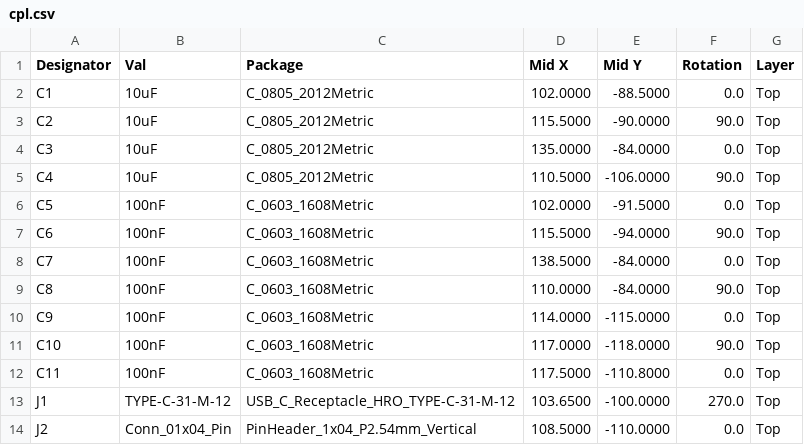
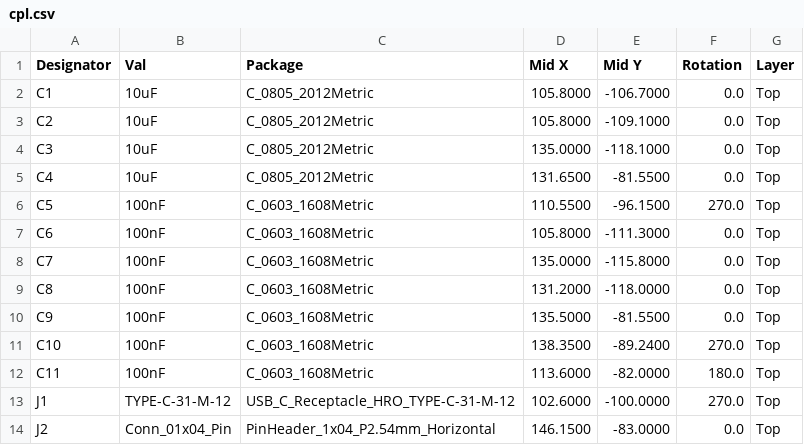
Before and after one commit to chupachupbum/smart-coaster, a CSV file: hardware/smart_cup_stand_pcb/manufacturing/cpl.csv, drawn as a sheet; only a part is shown; the diff covers the shown part only.

Commit message:
feat(pcb): redesign to 50x40mm D-shape layout
Fits 100mm round enclosure with R=48mm USB-C arc edge and horizontal
right-angle headers (J2 C492412, J3 C492411) to reduce vertical height.

```diff
--- a/hardware/smart_cup_stand_pcb/manufacturing/cpl.csv
+++ b/hardware/smart_cup_stand_pcb/manufacturing/cpl.csv
@@ -1,14 +1,14 @@
 Designator,Val,Package,Mid X,Mid Y,Rotation,Layer
-C1,10uF,C_0805_2012Metric,102.0000,-88.5000,0.0,Top
-C2,10uF,C_0805_2012Metric,115.5000,-90.0000,90.0,Top
-C3,10uF,C_0805_2012Metric,135.0000,-84.0000,0.0,Top
-C4,10uF,C_0805_2012Metric,110.5000,-106.0000,90.0,Top
-C5,100nF,C_0603_1608Metric,102.0000,-91.5000,0.0,Top
-C6,100nF,C_0603_1608Metric,115.5000,-94.0000,90.0,Top
-C7,100nF,C_0603_1608Metric,138.5000,-84.0000,0.0,Top
-C8,100nF,C_0603_1608Metric,110.0000,-84.0000,90.0,Top
-C9,100nF,C_0603_1608Metric,114.0000,-115.0000,0.0,Top
-C10,100nF,C_0603_1608Metric,117.0000,-118.0000,90.0,Top
-C11,100nF,C_0603_1608Metric,117.5000,-110.8000,0.0,Top
-J1,TYPE-C-31-M-12,USB_C_Receptacle_HRO_TYPE-C-31-M-12,103.6500,-100.0000,270.0,Top
-J2,Conn_01x04_Pin,PinHeader_1x04_P2.54mm_Vertical,108.5000,-110.0000,0.0,Top
+C1,10uF,C_0805_2012Metric,105.8000,-106.7000,0.0,Top
+C2,10uF,C_0805_2012Metric,105.8000,-109.1000,0.0,Top
+C3,10uF,C_0805_2012Metric,135.0000,-118.1000,0.0,Top
+C4,10uF,C_0805_2012Metric,131.6500,-81.5500,0.0,Top
+C5,100nF,C_0603_1608Metric,110.5500,-96.1500,270.0,Top
+C6,100nF,C_0603_1608Metric,105.8000,-111.3000,0.0,Top
+C7,100nF,C_0603_1608Metric,135.0000,-115.8000,0.0,Top
+C8,100nF,C_0603_1608Metric,131.2000,-118.0000,0.0,Top
+C9,100nF,C_0603_1608Metric,135.5000,-81.5500,0.0,Top
+C10,100nF,C_0603_1608Metric,138.3500,-89.2400,270.0,Top
+C11,100nF,C_0603_1608Metric,113.6000,-82.0000,180.0,Top
+J1,TYPE-C-31-M-12,USB_C_Receptacle_HRO_TYPE-C-31-M-12,102.6000,-100.0000,270.0,Top
+J2,Conn_01x04_Pin,PinHeader_1x04_P2.54mm_Horizontal,146.1500,-83.0000,0.0,Top
```
Also changed, not shown: 46 edited cells elsewhere in this file, hardware/smart_cup_stand_pcb/manufacturing/bom.csv, hardware/smart_cup_stand_pcb/manufacturing/jlcpcb_bom.csv, 25 other files.
